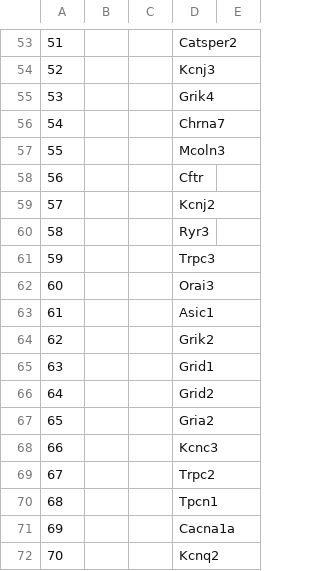
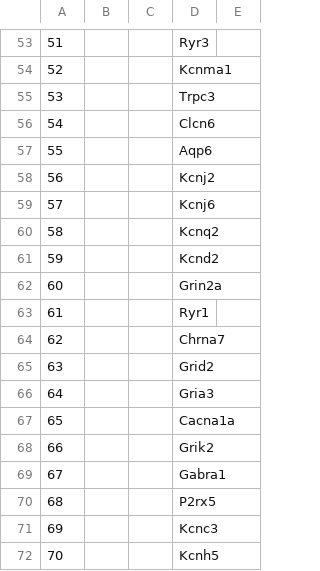
Before and after one commit to chopravi/DiffEx_SCA1_SCA2, a CSV file: notebooks/channels_dysreg_in_each_model.csv, drawn as a sheet; only a part is shown, gaps mark what is left out; the diff covers the shown part only.

```diff
--- a/notebooks/channels_dysreg_in_each_model.csv
+++ b/notebooks/channels_dysreg_in_each_model.csv
@@ -53,20 +53,20 @@
-51,,,Catsper2,
-52,,,Kcnj3,
-53,,,Grik4,
-54,,,Chrna7,
-55,,,Mcoln3,
-56,,,Cftr,
-57,,,Kcnj2,
-58,,,Ryr3,
-59,,,Trpc3,
-60,,,Orai3,
-61,,,Asic1,
-62,,,Grik2,
-63,,,Grid1,
-64,,,Grid2,
-65,,,Gria2,
-66,,,Kcnc3,
-67,,,Trpc2,
-68,,,Tpcn1,
-69,,,Cacna1a,
-70,,,Kcnq2,
+51,,,Ryr3,
+52,,,Kcnma1,
+53,,,Trpc3,
+54,,,Clcn6,
+55,,,Aqp6,
+56,,,Kcnj2,
+57,,,Kcnj6,
+58,,,Kcnq2,
+59,,,Kcnd2,
+60,,,Grin2a,
+61,,,Ryr1,
+62,,,Chrna7,
+63,,,Grid2,
+64,,,Gria3,
+65,,,Cacna1a,
+66,,,Grik2,
+67,,,Gabra1,
+68,,,P2rx5,
+69,,,Kcnc3,
+70,,,Kcnh5,
```
Also changed, not shown: 125 edited cells elsewhere in this file, notebooks/82Q-PM_total_rescue_from_down.csv, 10 other files.
